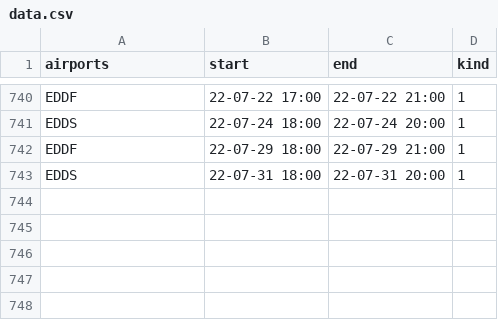
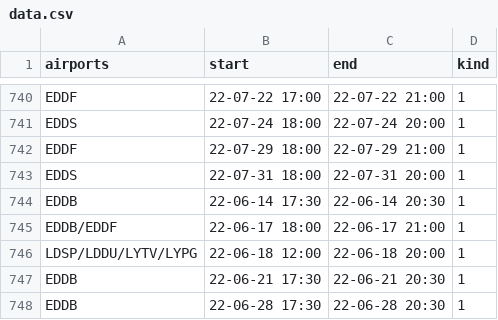
Before and after one commit to MatisseBE/VATSIMeventHISTORY, a CSV file: data.csv, drawn as a sheet; only a part is shown, gaps mark what is left out; the diff names each change by its address in the sheet, - before the commit and + after, or states it on an @@ line.

Commit message:
committing files

```diff
--- a/data.csv
+++ b/data.csv
+row 744: EDDB | 22-06-14 17:30 | 22-06-14 20:30 | 1
+row 745: EDDB/EDDF | 22-06-17 18:00 | 22-06-17 21:00 | 1
+row 746: LDSP/LDDU/LYTV/LYPG | 22-06-18 12:00 | 22-06-18 20:00 | 1
+row 747: EDDB | 22-06-21 17:30 | 22-06-21 20:30 | 1
+row 748: EDDB | 22-06-28 17:30 | 22-06-28 20:30 | 1
```
